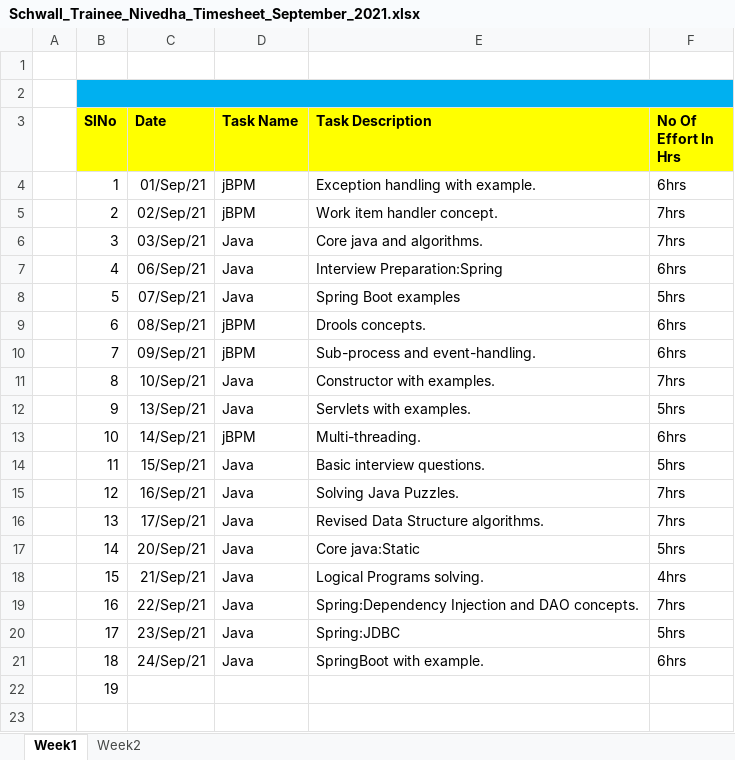
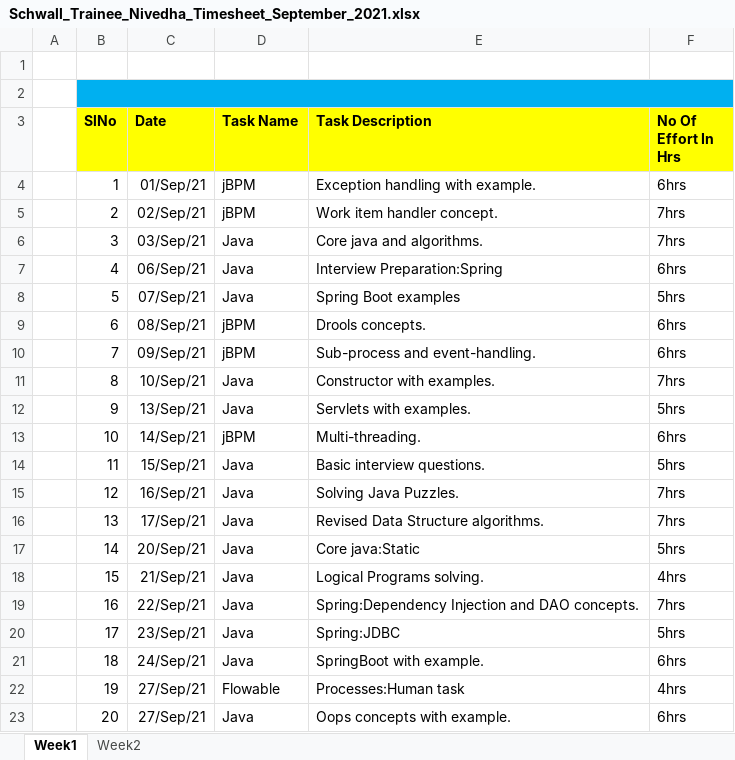
Before and after one commit to Surge-Technology/JavaTraining-Batch1, an Excel workbook: Nivedha/TimeSheet/Schwall_Trainee_Nivedha_Timesheet_September_2021.xlsx, sheet Week1, drawn as a sheet; values as stored, in another font and other column widths than the file's, no borders; the diff names each change by its address in the sheet, - before the commit and + after, or states it on an @@ line.

Commit message:
Timesheet update

```diff
--- a/Nivedha/TimeSheet/Schwall_Trainee_Nivedha_Timesheet_September_2021.xlsx (sheet Week1)
+++ b/Nivedha/TimeSheet/Schwall_Trainee_Nivedha_Timesheet_September_2021.xlsx (sheet Week1)
-C22 (Date): (empty)
+C22 (Date): 27/Sep/21
-D22 (Task Name): (empty)
+D22 (Task Name): Flowable
-E22 (Task Description): (empty)
+E22 (Task Description): Processes:Human task
-F22 (No Of Effort In Hrs): (empty)
+F22 (No Of Effort In Hrs): 4hrs
+row 23:  | 20 | 27/Sep/21 | Java | Oops concepts with example. | 6hrs
```
